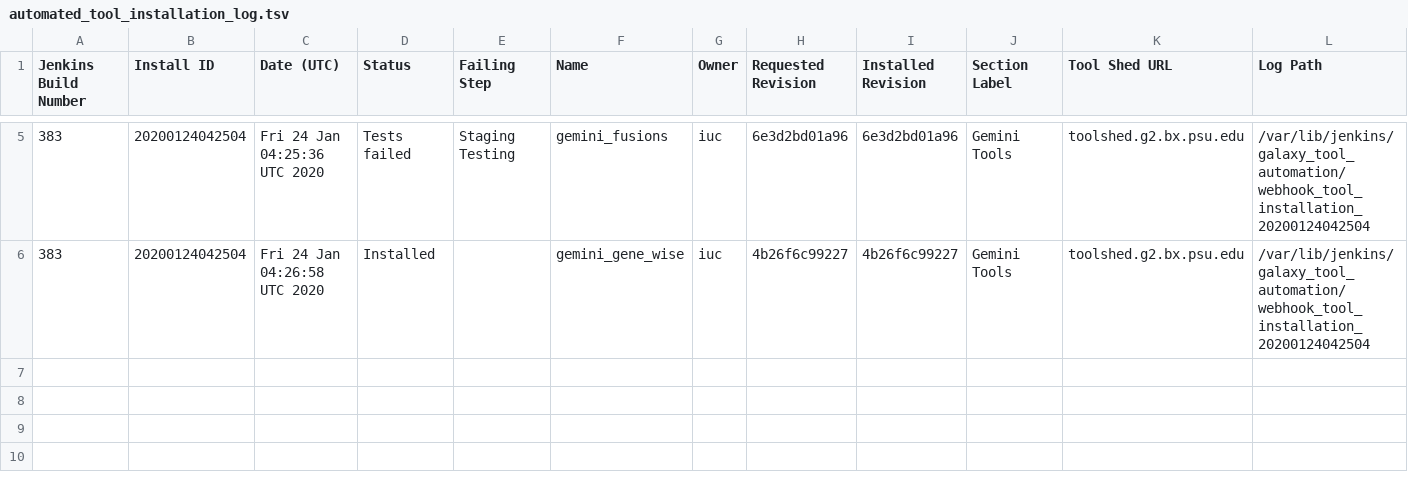
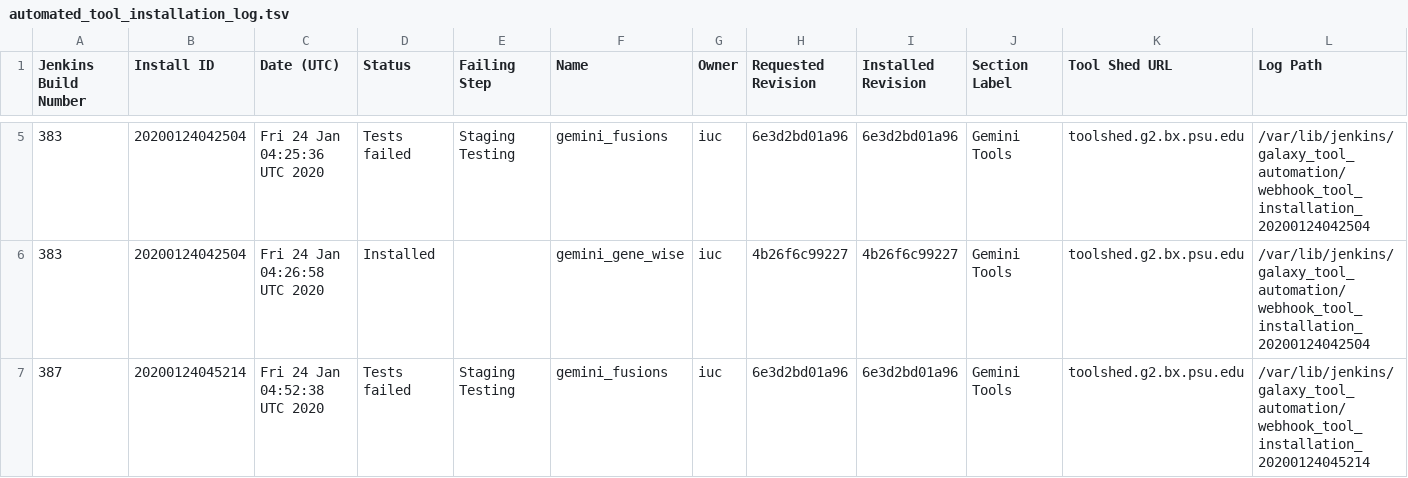
Before and after one commit to jackviscerro/usegalaxy-au-tools, a TSV file: automated_tool_installation_log.tsv, drawn as a sheet; only a part is shown, gaps mark what is left out; the diff names each change by its address in the sheet, - before the commit and + after, or states it on an @@ line.

Commit message:
Jenkins build 387.

```diff
--- a/automated_tool_installation_log.tsv
+++ b/automated_tool_installation_log.tsv
+row 7: 387 | 20200124045214 | Fri 24 Jan 04:52:38 UTC 2020 | Tests failed | Staging Testing | gemini_fusions | iuc | 6e3d2bd01a96 | 6e3d2bd01a96 | Gemini Tools | toolshed.g2.bx.psu.edu | /var/lib/jenkins/galaxy_tool_automation/webhook_tool_installation_20200124045214
```
Also changed, not shown: 2 other files.
